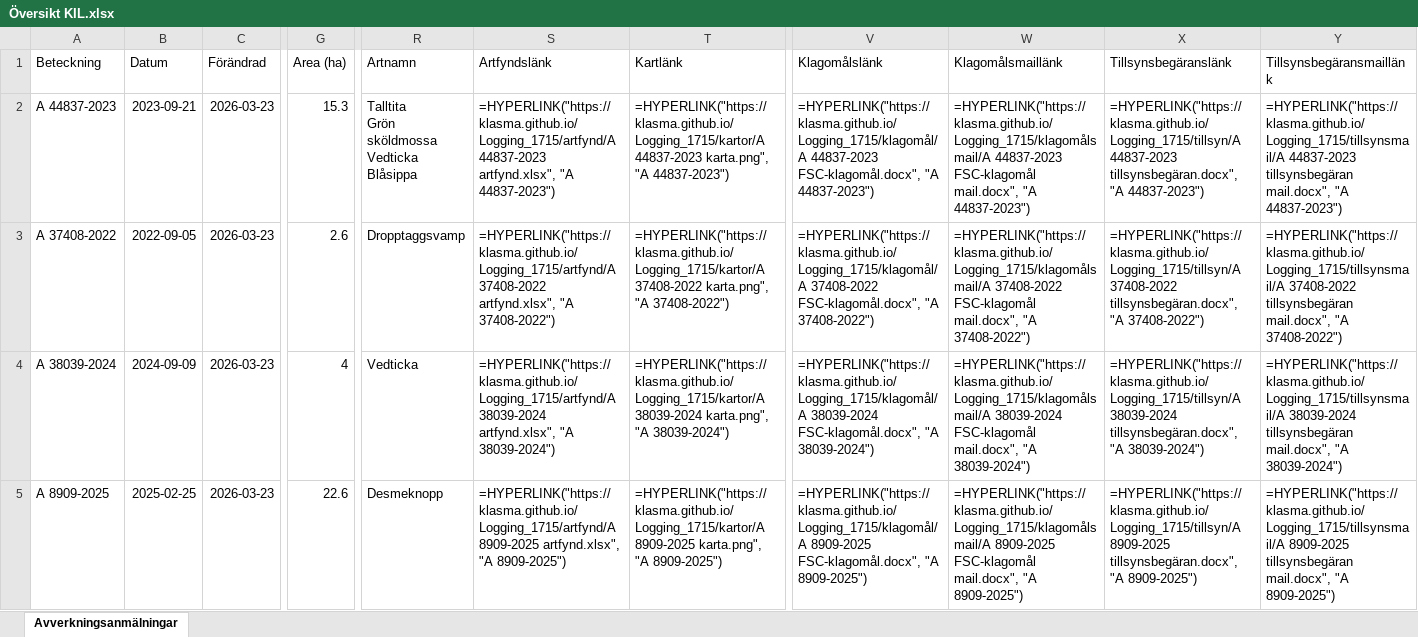
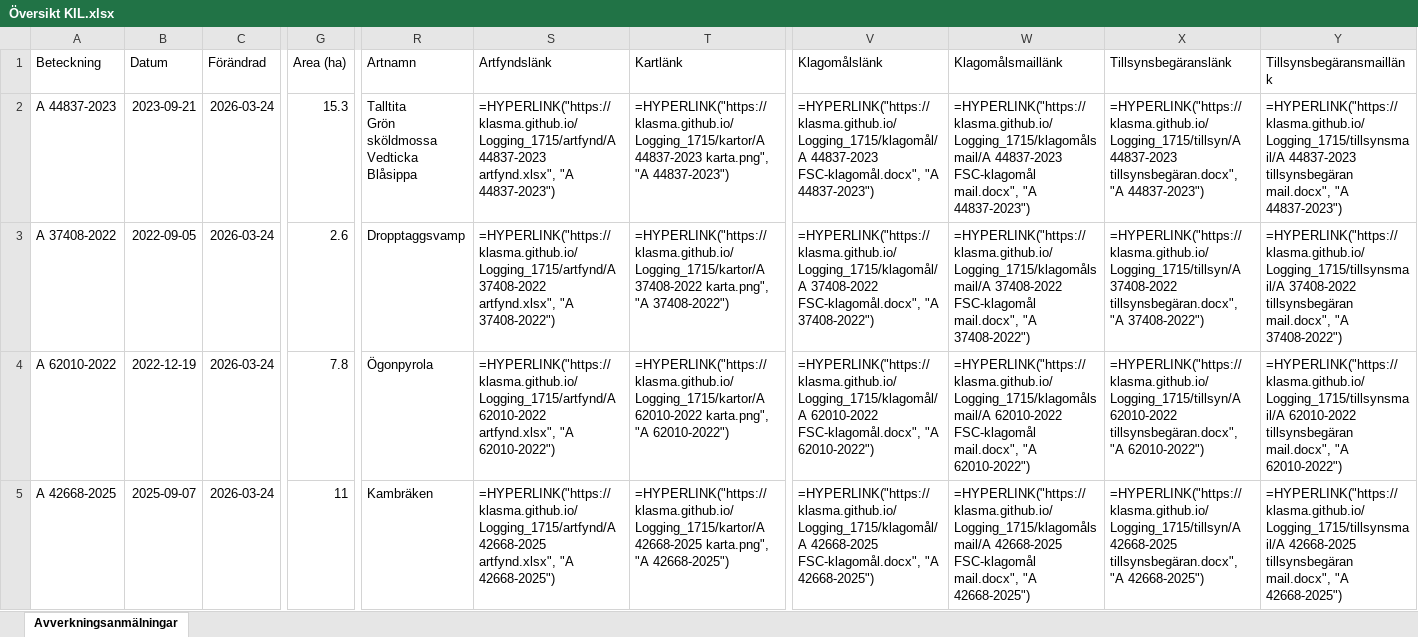
Before and after one commit to klasma/Logging_1715, an Excel workbook: Översikt KIL.xlsx, sheet Avverkningsanmälningar, drawn as a sheet; only a part is shown, gaps mark what is left out; values as stored, in another font and other column widths than the file's, no borders; formulas without a stored value are shown as written; the diff covers the shown part only; the diff names each change by its address in the sheet, - before the commit and + after, or states it on an @@ line.

```diff
--- a/Översikt KIL.xlsx (sheet Avverkningsanmälningar)
+++ b/Översikt KIL.xlsx (sheet Avverkningsanmälningar)
-C2:C5 (Förändrad): 2026-03-23
+C2:C5 (Förändrad): 2026-03-24
-A4 (Beteckning): A 38039-2024
+A4 (Beteckning): A 62010-2022
-B4 (Datum): 2024-09-09
+B4 (Datum): 2022-12-19
-G4 (Area (ha)): 4
+G4 (Area (ha)): 7.8
-R4 (Artnamn): Vedticka
+R4 (Artnamn): Ögonpyrola
-S4 (Artfyndslänk): =HYPERLINK("https://klasma.github.io/Logging_1715/artfynd/A 38039-2024 artfynd.xlsx", "A 38039-2024")
+S4 (Artfyndslänk): =HYPERLINK("https://klasma.github.io/Logging_1715/artfynd/A 62010-2022 artfynd.xlsx", "A 62010-2022")
-T4 (Kartlänk): =HYPERLINK("https://klasma.github.io/Logging_1715/kartor/A 38039-2024 karta.png", "A 38039-2024")
+T4 (Kartlänk): =HYPERLINK("https://klasma.github.io/Logging_1715/kartor/A 62010-2022 karta.png", "A 62010-2022")
-V4 (Klagomålslänk): =HYPERLINK("https://klasma.github.io/Logging_1715/klagomål/A 38039-2024 FSC-klagomål.docx", "A 38039-2024")
+V4 (Klagomålslänk): =HYPERLINK("https://klasma.github.io/Logging_1715/klagomål/A 62010-2022 FSC-klagomål.docx", "A 62010-2022")
-W4 (Klagomålsmaillänk): =HYPERLINK("https://klasma.github.io/Logging_1715/klagomålsmail/A 38039-2024 FSC-klagomål mail.docx", "A 38039-2024")
+W4 (Klagomålsmaillänk): =HYPERLINK("https://klasma.github.io/Logging_1715/klagomålsmail/A 62010-2022 FSC-klagomål mail.docx", "A 62010-2022")
-X4 (Tillsynsbegäranslänk): =HYPERLINK("https://klasma.github.io/Logging_1715/tillsyn/A 38039-2024 tillsynsbegäran.docx", "A 38039-2024")
+X4 (Tillsynsbegäranslänk): =HYPERLINK("https://klasma.github.io/Logging_1715/tillsyn/A 62010-2022 tillsynsbegäran.docx", "A 62010-2022")
-Y4 (Tillsynsbegäransmaillänk): =HYPERLINK("https://klasma.github.io/Logging_1715/tillsynsmail/A 38039-2024 tillsynsbegäran mail.docx", "A 38039-2024")
+Y4 (Tillsynsbegäransmaillänk): =HYPERLINK("https://klasma.github.io/Logging_1715/tillsynsmail/A 62010-2022 tillsynsbegäran mail.docx", "A 62010-2022")
-A5 (Beteckning): A 8909-2025
+A5 (Beteckning): A 42668-2025
-B5 (Datum): 2025-02-25
+B5 (Datum): 2025-09-07
-G5 (Area (ha)): 22.6
+G5 (Area (ha)): 11
-R5 (Artnamn): Desmeknopp
+R5 (Artnamn): Kambräken
-S5 (Artfyndslänk): =HYPERLINK("https://klasma.github.io/Logging_1715/artfynd/A 8909-2025 artfynd.xlsx", "A 8909-2025")
+S5 (Artfyndslänk): =HYPERLINK("https://klasma.github.io/Logging_1715/artfynd/A 42668-2025 artfynd.xlsx", "A 42668-2025")
-T5 (Kartlänk): =HYPERLINK("https://klasma.github.io/Logging_1715/kartor/A 8909-2025 karta.png", "A 8909-2025")
+T5 (Kartlänk): =HYPERLINK("https://klasma.github.io/Logging_1715/kartor/A 42668-2025 karta.png", "A 42668-2025")
-V5 (Klagomålslänk): =HYPERLINK("https://klasma.github.io/Logging_1715/klagomål/A 8909-2025 FSC-klagomål.docx", "A 8909-2025")
+V5 (Klagomålslänk): =HYPERLINK("https://klasma.github.io/Logging_1715/klagomål/A 42668-2025 FSC-klagomål.docx", "A 42668-2025")
-W5 (Klagomålsmaillänk): =HYPERLINK("https://klasma.github.io/Logging_1715/klagomålsmail/A 8909-2025 FSC-klagomål mail.docx", "A 8909-2025")
+W5 (Klagomålsmaillänk): =HYPERLINK("https://klasma.github.io/Logging_1715/klagomålsmail/A 42668-2025 FSC-klagomål mail.docx", "A 42668-2025")
-X5 (Tillsynsbegäranslänk): =HYPERLINK("https://klasma.github.io/Logging_1715/tillsyn/A 8909-2025 tillsynsbegäran.docx", "A 8909-2025")
+X5 (Tillsynsbegäranslänk): =HYPERLINK("https://klasma.github.io/Logging_1715/tillsyn/A 42668-2025 tillsynsbegäran.docx", "A 42668-2025")
-Y5 (Tillsynsbegäransmaillänk): =HYPERLINK("https://klasma.github.io/Logging_1715/tillsynsmail/A 8909-2025 tillsynsbegäran mail.docx", "A 8909-2025")
+Y5 (Tillsynsbegäransmaillänk): =HYPERLINK("https://klasma.github.io/Logging_1715/tillsynsmail/A 42668-2025 tillsynsbegäran mail.docx", "A 42668-2025")
```
Also changed, not shown: 1325 edited cells elsewhere in this sheet, artfynd/A 26849-2023 artfynd.xlsx, artfynd/A 37408-2022 artfynd.xlsx, 50 other files.
